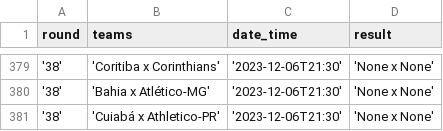
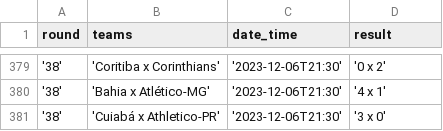
Before and after one commit to pedrohsroque/ETL_soccer_match_results, a CSV file: data/Campeonato Brasileiro Série A 2023.csv, drawn as a sheet; only a part is shown, gaps mark what is left out; the diff covers the shown part only.

```diff
--- a/data/Campeonato Brasileiro Série A 2023.csv
+++ b/data/Campeonato Brasileiro Série A 2023.csv
@@ -379,3 +379,3 @@ round,teams,date_time,result
-'38','Coritiba x Corinthians','2023-12-06T21:30','None x None'
-'38','Bahia x Atlético-MG','2023-12-06T21:30','None x None'
-'38','Cuiabá x Athletico-PR','2023-12-06T21:30','None x None'
+'38','Coritiba x Corinthians','2023-12-06T21:30','0 x 2'
+'38','Bahia x Atlético-MG','2023-12-06T21:30','4 x 1'
+'38','Cuiabá x Athletico-PR','2023-12-06T21:30','3 x 0'
```
Also changed, not shown: 2 added rows, 2 removed rows and 25 edited cells elsewhere in this file.
